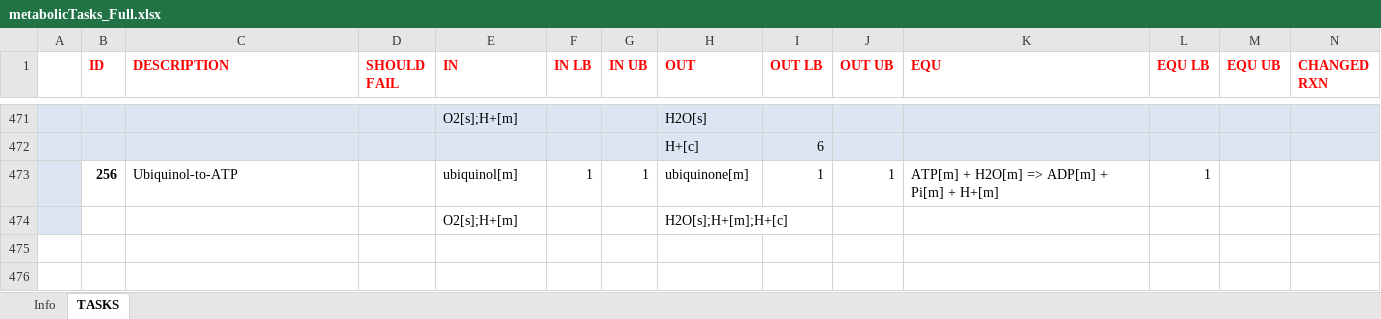
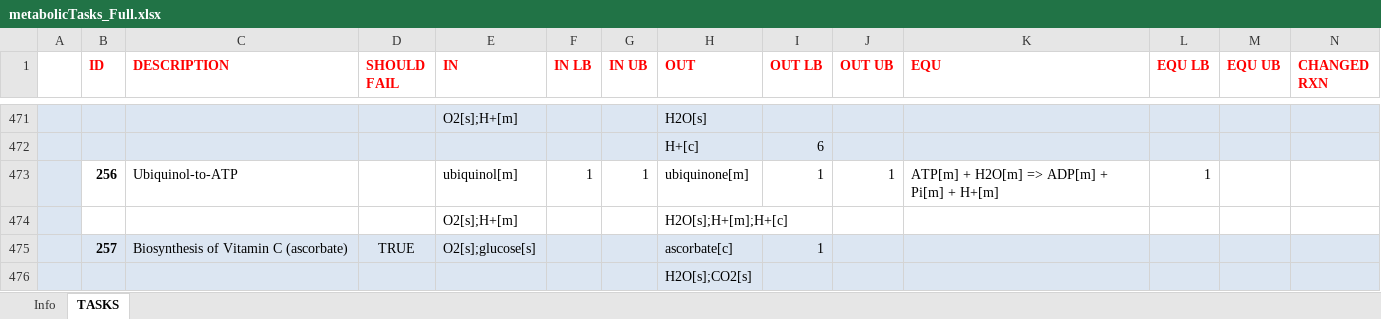
Before and after one commit to SysBioChalmers/Human-GEM, an Excel workbook: data/metabolicTasks/metabolicTasks_Full.xlsx, sheet TASKS, drawn as a sheet; only a part is shown, gaps mark what is left out; values as stored, in another font and other column widths than the file's, no borders; rows hold the shown columns only; the diff names each change by its address in the sheet, - before the commit and + after, or states it on an @@ line.

Commit message:
feat: add new metabolic task
- Add task #257: Biosynthesis of vitamin C

```diff
--- a/data/metabolicTasks/metabolicTasks_Full.xlsx (sheet TASKS)
+++ b/data/metabolicTasks/metabolicTasks_Full.xlsx (sheet TASKS)
+row 475:  | 257 | Biosynthesis of Vitamin C (ascorbate) | TRUE | O2[s];glucose[s] |  |  | ascorbate[c] | 1
+row 476:  |  |  |  |  |  |  | H2O[s];CO2[s]
```
